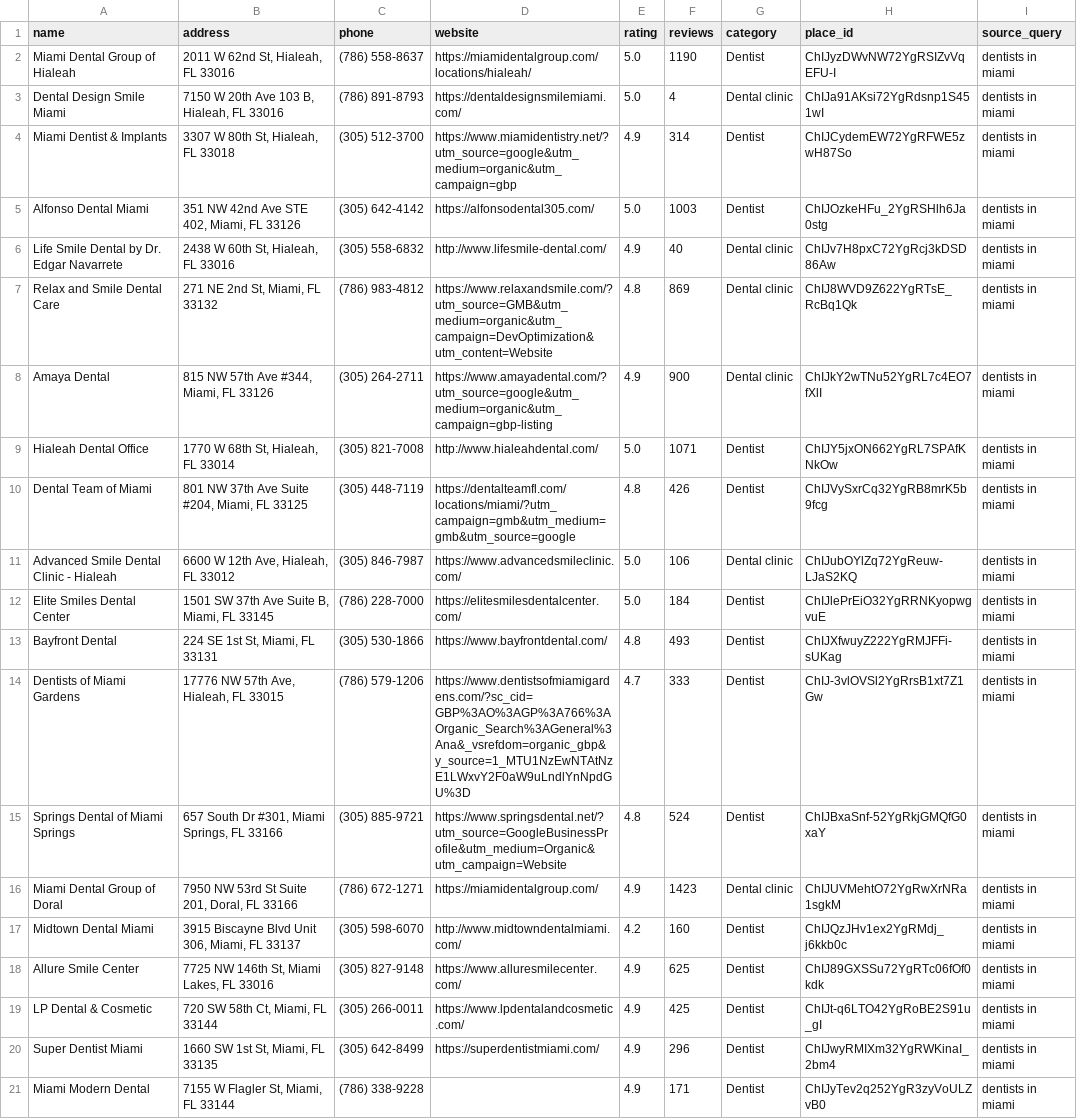
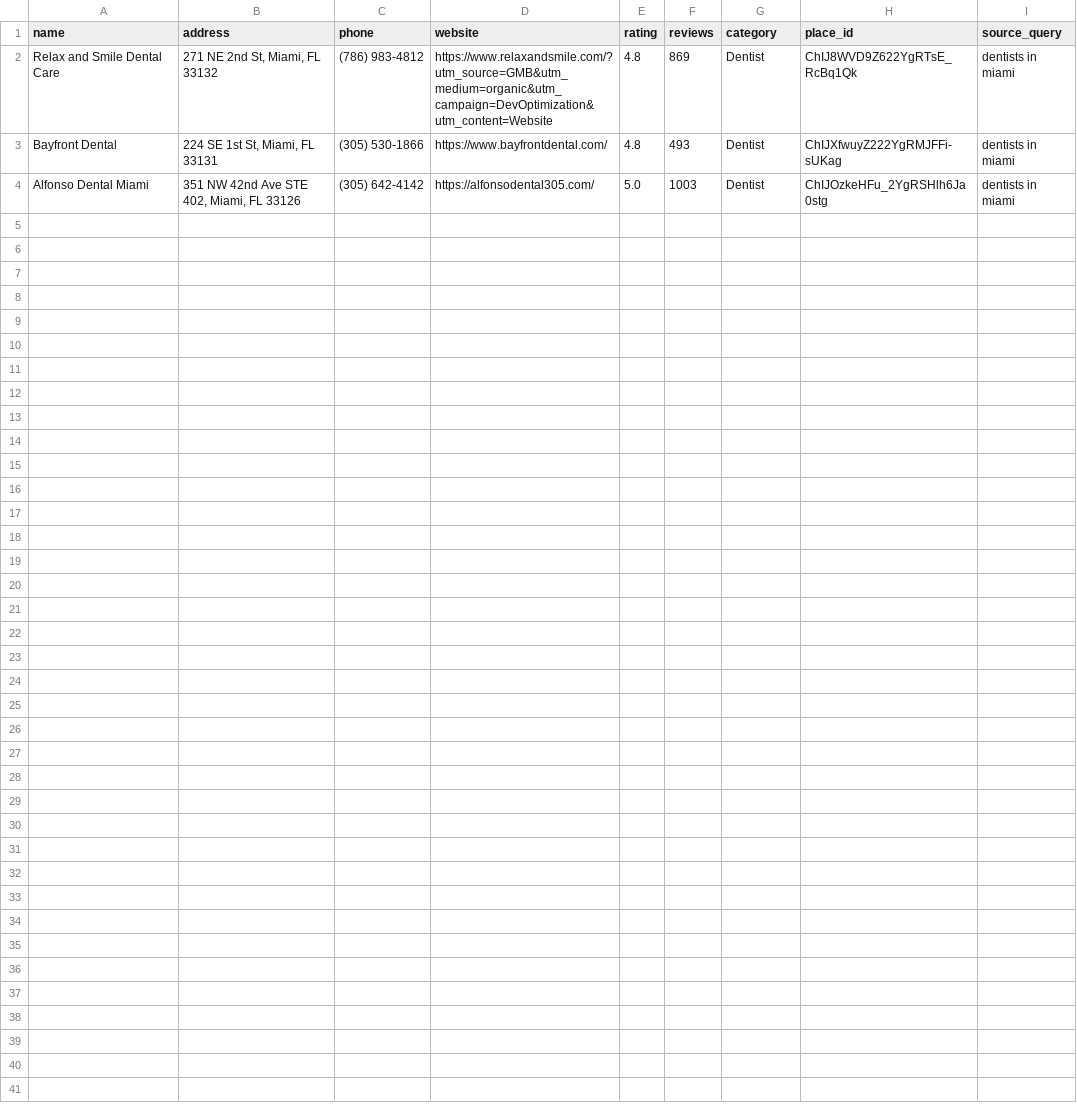
Before and after one commit to paureis/ai-lead-generation-agents, a CSV file: data/leads_raw.csv, drawn as a sheet.

```diff
--- a/data/leads_raw.csv
+++ b/data/leads_raw.csv
@@ -1,21 +1,4 @@
 name,address,phone,website,rating,reviews,category,place_id,source_query
-Miami Dental Group of Hialeah,"2011 W 62nd St, Hialeah, FL 33016",(786) 558-8637,https://miamidentalgroup.com/locations/hialeah/,5.0,1190,Dentist,ChIJyzDWvNW72YgRSIZvVqEFU-I,dentists in miami
-Dental Design Smile Miami,"7150 W 20th Ave 103 B, Hialeah, FL 33016",(786) 891-8793,https://dentaldesignsmilemiami.com/,5.0,4,Dental clinic,ChIJa91AKsi72YgRdsnp1S451wI,dentists in miami
-Miami Dentist & Implants,"3307 W 80th St, Hialeah, FL 33018",(305) 512-3700,https://www.miamidentistry.net/?utm_source=google&utm_medium=organic&utm_campaign=gbp,4.9,314,Dentist,ChIJCydemEW72YgRFWE5zwH87So,dentists in miami
+Relax and Smile Dental Care,"271 NE 2nd St, Miami, FL 33132",(786) 983-4812,https://www.relaxandsmile.com/?utm_source=GMB&utm_medium=organic&utm_campaign=DevOptimization&utm_content=Website,4.8,869,Dentist,ChIJ8WVD9Z622YgRTsE_RcBq1Qk,dentists in miami
+Bayfront Dental,"224 SE 1st St, Miami, FL 33131",(305) 530-1866,https://www.bayfrontdental.com/,4.8,493,Dentist,ChIJXfwuyZ222YgRMJFFi-sUKag,dentists in miami
 Alfonso Dental Miami,"351 NW 42nd Ave STE 402, Miami, FL 33126",(305) 642-4142,https://alfonsodental305.com/,5.0,1003,Dentist,ChIJOzkeHFu_2YgRSHlh6Ja0stg,dentists in miami
-Life Smile Dental by Dr. Edgar Navarrete,"2438 W 60th St, Hialeah, FL 33016",(305) 558-6832,http://www.lifesmile-dental.com/,4.9,40,Dental clinic,ChIJv7H8pxC72YgRcj3kDSD86Aw,dentists in miami
-Relax and Smile Dental Care,"271 NE 2nd St, Miami, FL 33132",(786) 983-4812,https://www.relaxandsmile.com/?utm_source=GMB&utm_medium=organic&utm_campaign=DevOptimization&utm_content=Website,4.8,869,Dental clinic,ChIJ8WVD9Z622YgRTsE_RcBq1Qk,dentists in miami
-Amaya Dental,"815 NW 57th Ave #344, Miami, FL 33126",(305) 264-2711,https://www.amayadental.com/?utm_source=google&utm_medium=organic&utm_campaign=gbp-listing,4.9,900,Dental clinic,ChIJkY2wTNu52YgRL7c4EO7fXlI,dentists in miami
-Hialeah Dental Office,"1770 W 68th St, Hialeah, FL 33014",(305) 821-7008,http://www.hialeahdental.com/,5.0,1071,Dentist,ChIJY5jxON662YgRL7SPAfKNkOw,dentists in miami
-Dental Team of Miami,"801 NW 37th Ave Suite #204, Miami, FL 33125",(305) 448-7119,https://dentalteamfl.com/locations/miami/?utm_campaign=gmb&utm_medium=gmb&utm_source=google,4.8,426,Dentist,ChIJVySxrCq32YgRB8mrK5b9fcg,dentists in miami
-Advanced Smile Dental Clinic - Hialeah,"6600 W 12th Ave, Hialeah, FL 33012",(305) 846-7987,https://www.advancedsmileclinic.com/,5.0,106,Dental clinic,ChIJubOYlZq72YgReuw-LJaS2KQ,dentists in miami
-Elite Smiles Dental Center,"1501 SW 37th Ave Suite B, Miami, FL 33145",(786) 228-7000,https://elitesmilesdentalcenter.com/,5.0,184,Dentist,ChIJlePrEiO32YgRRNKyopwgvuE,dentists in miami
-Bayfront Dental,"224 SE 1st St, Miami, FL 33131",(305) 530-1866,https://www.bayfrontdental.com/,4.8,493,Dentist,ChIJXfwuyZ222YgRMJFFi-sUKag,dentists in miami
-Dentists of Miami Gardens,"17776 NW 57th Ave, Hialeah, FL 33015",(786) 579-1206,https://www.dentistsofmiamigardens.com/?sc_cid=GBP%3AO%3AGP%3A766%3AOrganic_Search%3AGeneral%3Ana&_vsrefdom=organic_gbp&y_source=1_MTU1NzEwNTAtNzE1LWxvY2F0aW9uLndlYnNpdGU%3D,4.7,333,Dentist,ChIJ-3vlOVSl2YgRrsB1xt7Z1Gw,dentists in miami
-Springs Dental of Miami Springs,"657 South Dr #301, Miami Springs, FL 33166",(305) 885-9721,https://www.springsdental.net/?utm_source=GoogleBusinessProfile&utm_medium=Organic&utm_campaign=Website,4.8,524,Dentist,ChIJBxaSnf-52YgRkjGMQfG0xaY,dentists in miami
-Miami Dental Group of Doral,"7950 NW 53rd St Suite 201, Doral, FL 33166",(786) 672-1271,https://miamidentalgroup.com/,4.9,1423,Dental clinic,ChIJUVMehtO72YgRwXrNRa1sgkM,dentists in miami
-Midtown Dental Miami,"3915 Biscayne Blvd Unit 306, Miami, FL 33137",(305) 598-6070,http://www.midtowndentalmiami.com/,4.2,160,Dentist,ChIJQzJHv1ex2YgRMdj_j6kkb0c,dentists in miami
-Allure Smile Center,"7725 NW 146th St, Miami Lakes, FL 33016",(305) 827-9148,https://www.alluresmilecenter.com/,4.9,625,Dentist,ChIJ89GXSSu72YgRTc06fOf0kdk,dentists in miami
-LP Dental & Cosmetic,"720 SW 58th Ct, Miami, FL 33144",(305) 266-0011,https://www.lpdentalandcosmetic.com/,4.9,425,Dentist,ChIJt-q6LTO42YgRoBE2S91u_gI,dentists in miami
-Super Dentist Miami,"1660 SW 1st St, Miami, FL 33135",(305) 642-8499,https://superdentistmiami.com/,4.9,296,Dentist,ChIJwyRMIXm32YgRWKinaI_2bm4,dentists in miami
-Miami Modern Dental,"7155 W Flagler St, Miami, FL 33144",(786) 338-9228,,4.9,171,Dentist,ChIJyTev2q252YgR3zyVoULZvB0,dentists in miami
```
Also changed, not shown: 9 other files.
